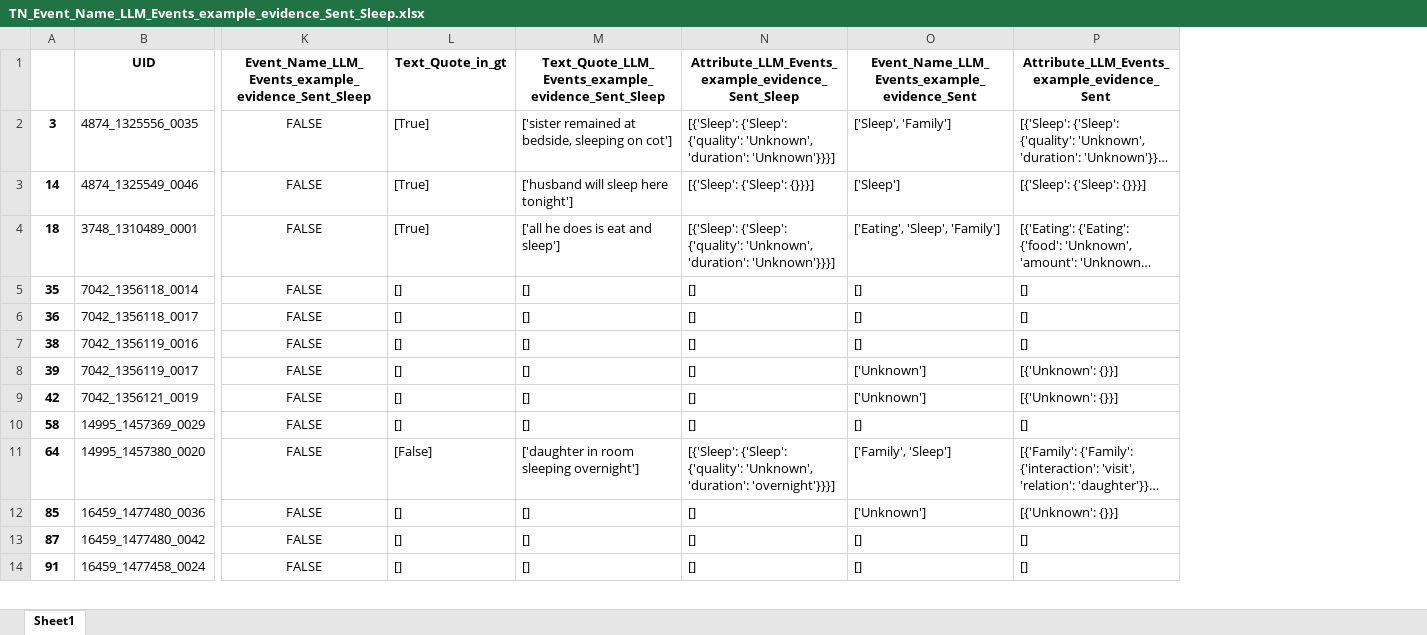
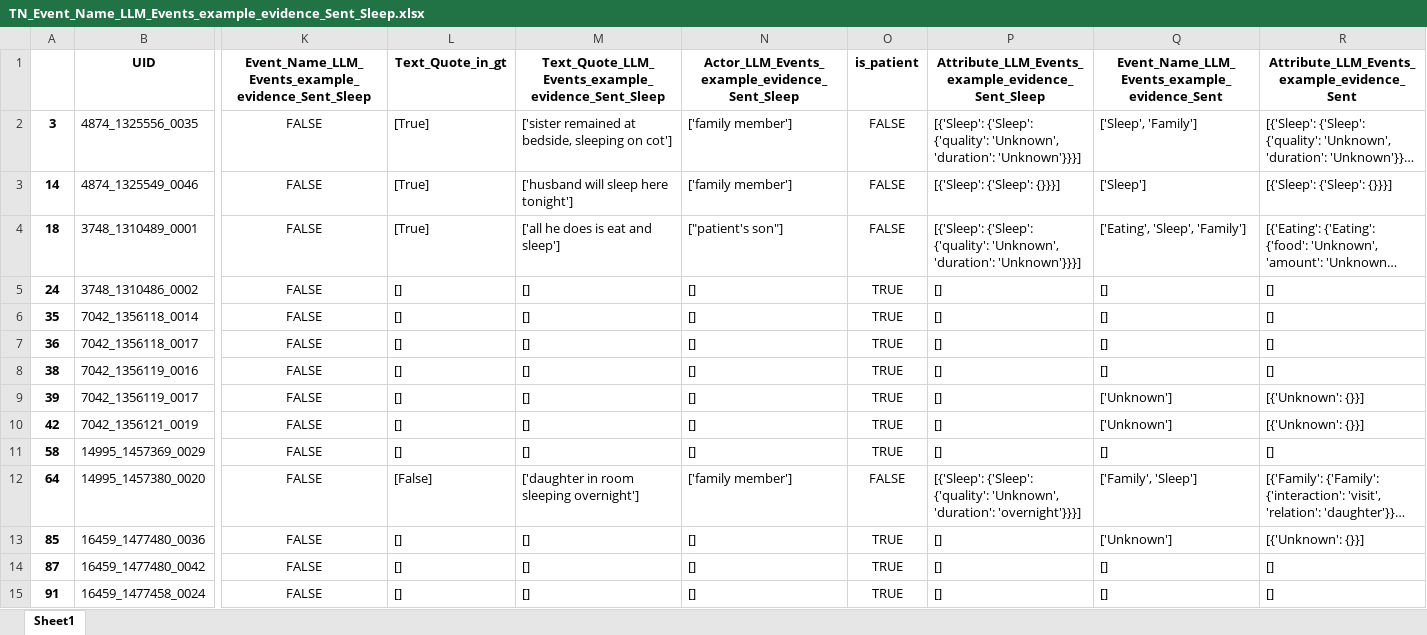
Before and after one commit to allmin/llm_text_to_event, an Excel workbook: exports/06b_analysis/llama3.1:70b_V4/Sleep/TN_Event_Name_LLM_Events_example_evidence_Sent_Sleep.xlsx, sheet Sheet1, drawn as a sheet; only a part is shown, gaps mark what is left out; long unchanged cells end in …; values as stored, in another font and other column widths than the file's, no borders; addresses are those after the commit; rows hold the shown columns only; the diff covers the shown part only; the diff names each change by its address in the sheet, - before the commit and + after, or states it on an @@ line.

```diff
--- a/exports/06b_analysis/llama3.1:70b_V4/Sleep/TN_Event_Name_LLM_Events_example_evidence_Sent_Sleep.xlsx (sheet Sheet1)
+++ b/exports/06b_analysis/llama3.1:70b_V4/Sleep/TN_Event_Name_LLM_Events_example_evidence_Sent_Sleep.xlsx (sheet Sheet1)
+column O, rows 1-4: is_patient | FALSE | FALSE | FALSE; rows 6-15: TRUE | TRUE | TRUE | TRUE | TRUE | TRUE | FALSE | TRUE | TRUE | TRUE
+column P, rows 1-4: Attribute_LLM_Events_example_evidence_Sent_Sleep | [{'Sleep': {'Sleep': {'quality': 'Unknown', 'duration': 'Unknown'}}}] | [{'Sleep': {'Sleep': {}}}] | [{'Sleep': {'Sleep': {'quality': 'Unknown', 'duration': 'Unknown'}}}]; rows 6-15: [] | [] | [] | [] | [] | [] | [{'Sleep': {'Sleep': {'quality': 'Unknown', 'duration': 'overnight'}}}] | [] | [] | []
-N1: Attribute_LLM_Events_example_evidence_Sent_Sleep
+N1: Actor_LLM_Events_example_evidence_Sent_Sleep
-N2: [{'Sleep': {'Sleep': {'quality': 'Unknown', 'duration': 'Unknown'}}}]
+N2: ['family member']
-N3: [{'Sleep': {'Sleep': {}}}]
+N3: ['family member']
-N4: [{'Sleep': {'Sleep': {'quality': 'Unknown', 'duration': 'Unknown'}}}]
+N4: ["patient's son"]
+row 5: 24 | 3748_1310486_0002 | FALSE | [] | [] | [] | TRUE | [] | [] | []
-N12: [{'Sleep': {'Sleep': {'quality': 'Unknown', 'duration': 'overnight'}}}]
+N12: ['family member']
```
Also changed, not shown: 4 edited cells elsewhere in this sheet, exports/05b_llm_llama3.1:70b_P-SET_v5_fa/Sleep/Sleep_Sentences_att_True.xlsx, exports/06b_analysis/llama3.1:70b_V5_fa/Sleep/FN_Event_Name_LLM_Events_example_evidence_Sent_Sleep.xlsx, 23 other files.
